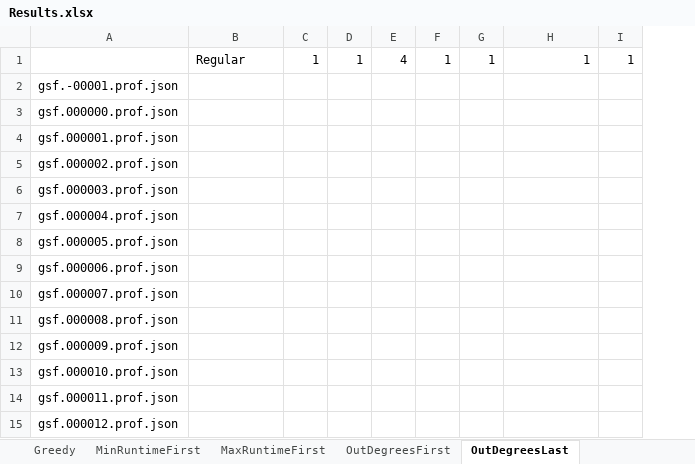
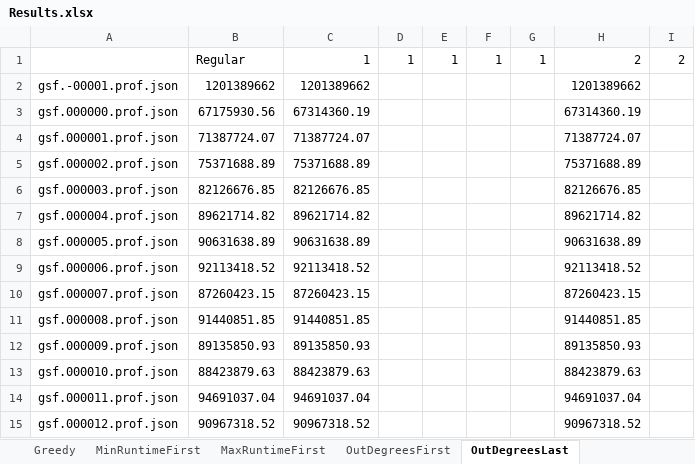
Before and after one commit to Task-Scheduling-Team-Azrieli/TasksSim, an Excel workbook: Results.xlsx, sheet OutDegreesLast, drawn as a sheet; only a part is shown; values as stored, in another font and other column widths than the file's, no borders; removed rows and columns are numbered as before the commit, all else as after; the diff covers the shown part only; the diff names each change by its address in the sheet, - before the commit and + after, or states it on an @@ line.

```diff
--- a/Results.xlsx (sheet OutDegreesLast)
+++ b/Results.xlsx (sheet OutDegreesLast)
+column C, rows 1-15: 1 | 1201389662 | 67314360.19 | 71387724.07 | 75371688.89 | 82126676.85 | 89621714.82 | 90631638.89 | 92113418.52 | 87260423.15 | 91440851.85 | 89135850.93 | 88423879.63 | 94691037.04 | 90967318.52
-column E, row 1: 4
-H1: 1
+H1: 2
-I1: 1
+I1: 2
-B2: (empty)
+B2: 1201389662
-H2: (empty)
+H2: 1201389662
-B3: (empty)
+B3: 67175930.56
-H3: (empty)
+H3: 67314360.19
-B4: (empty)
+B4: 71387724.07
-H4: (empty)
+H4: 71387724.07
-B5: (empty)
+B5: 75371688.89
-H5: (empty)
+H5: 75371688.89
-B6: (empty)
+B6: 82126676.85
-H6: (empty)
+H6: 82126676.85
-B7: (empty)
+B7: 89621714.82
-H7: (empty)
+H7: 89621714.82
-B8: (empty)
+B8: 90631638.89
-H8: (empty)
+H8: 90631638.89
-B9: (empty)
+B9: 92113418.52
-H9: (empty)
+H9: 92113418.52
-B10: (empty)
+B10: 87260423.15
-H10: (empty)
+H10: 87260423.15
-B11: (empty)
+B11: 91440851.85
-H11: (empty)
+H11: 91440851.85
-B12: (empty)
+B12: 89135850.93
-H12: (empty)
+H12: 89135850.93
-B13: (empty)
+B13: 88423879.63
-H13: (empty)
+H13: 88423879.63
-B14: (empty)
+B14: 94691037.04
-H14: (empty)
+H14: 94691037.04
-B15: (empty)
+B15: 90967318.52
-H15: (empty)
+H15: 90967318.52
```
Also changed, not shown: 1054 edited cells elsewhere in this sheet, sheet MinRuntimeFirst, sheet MaxRuntimeFirst, sheet OutDegreesFirst, sheet FromCriticalPath, sheet Greedy, 2 other files.
